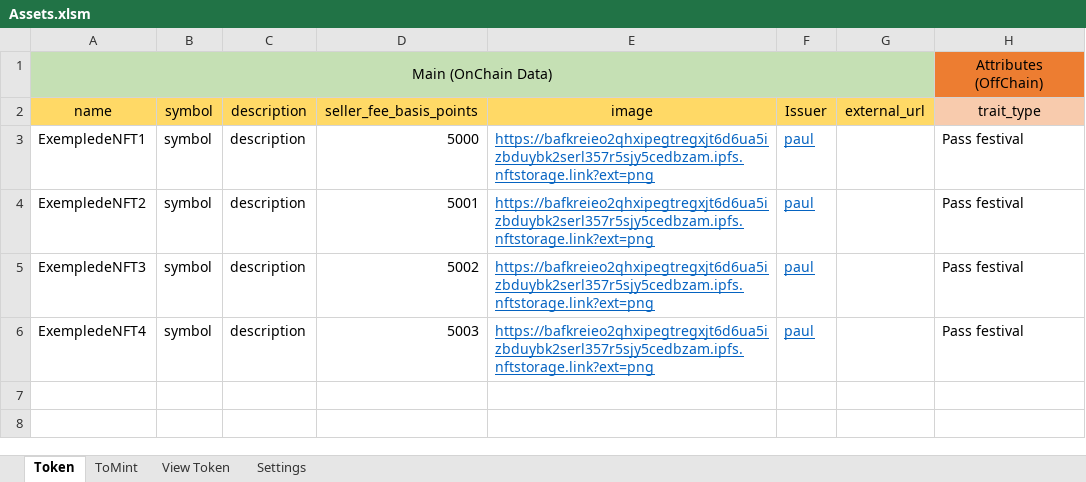
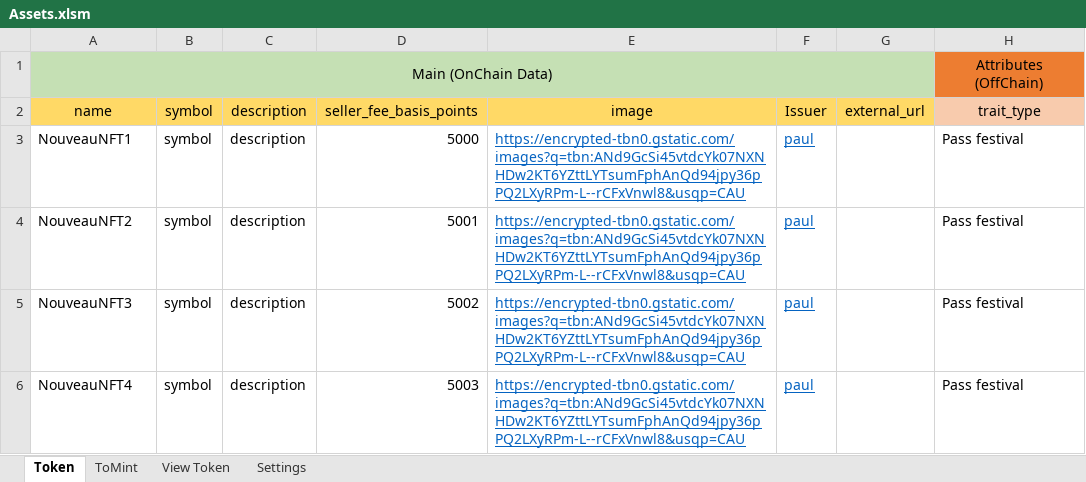
Before and after one commit to f80dev/TokenSol, an Excel workbook: src/assets/Assets.xlsm, sheet Token, drawn as a sheet; only a part is shown; values as stored, in another font and other column widths than the file's, no borders; the diff names each change by its address in the sheet, - before the commit and + after, or states it on an @@ line.

```diff
--- a/src/assets/Assets.xlsm (sheet Token)
+++ b/src/assets/Assets.xlsm (sheet Token)
-A3: ExempledeNFT1
+A3: NouveauNFT1
-E3:E6: https://bafkreieo2qhxipegtregxjt6d6ua5izbduybk2serl357r5sjy5cedbzam.ipfs.nftstorage.link?ext=png
+E3:E6: https://encrypted-tbn0.gstatic.com/images?q=tbn:ANd9GcSi45vtdcYk07NXNHDw2KT6YZttLYTsumFphAnQd94jpy36pPQ2LXyRPm-L--rCFxVnwl8&usqp=CAU
-A4: ExempledeNFT2
+A4: NouveauNFT2
-A5: ExempledeNFT3
+A5: NouveauNFT3
-A6: ExempledeNFT4
+A6: NouveauNFT4
```
Also changed, not shown: sheet ToMint, sheet Settings, 14 other files.
